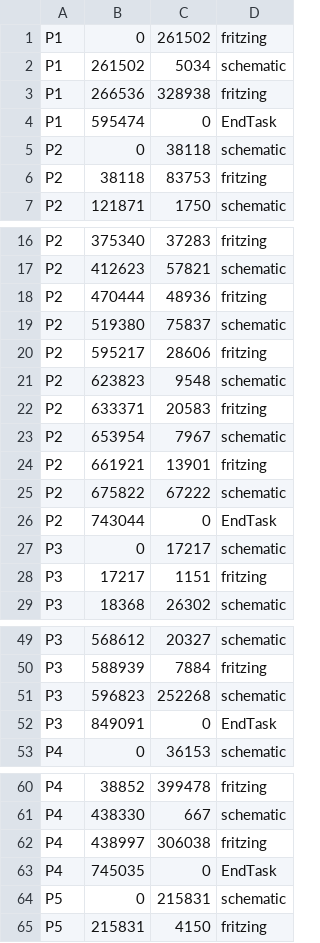
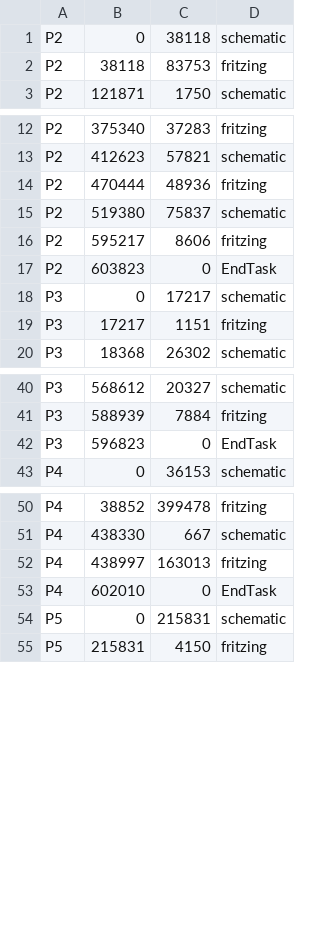
Before and after one commit to makinteractlab/SchemaBoard, a CSV file: software/ForStudy/ResultVisualizer/data/build.csv, drawn as a sheet; only a part is shown, gaps mark what is left out.

```diff
--- a/software/ForStudy/ResultVisualizer/data/build.csv
+++ b/software/ForStudy/ResultVisualizer/data/build.csv
@@ -1,5 +1 @@
-P1,0,261502,fritzing
-P1,261502,5034,schematic
-P1,266536,328938,fritzing
-P1,595474,0,EndTask
 P2,0,38118,schematic
@@ -19,9 +15,4 @@ P2,470444,48936,fritzing
 P2,519380,75837,schematic
-P2,595217,28606,fritzing
-P2,623823,9548,schematic
-P2,633371,20583,fritzing
-P2,653954,7967,schematic
-P2,661921,13901,fritzing
-P2,675822,67222,schematic
-P2,743044,0,EndTask
+P2,595217,8606,fritzing
+P2,603823,0,EndTask
 P3,0,17217,schematic
@@ -50,4 +41,3 @@ P3,568612,20327,schematic
 P3,588939,7884,fritzing
-P3,596823,252268,schematic
-P3,849091,0,EndTask
+P3,596823,0,EndTask
 P4,0,36153,schematic
@@ -61,4 +51,4 @@ P4,38852,399478,fritzing
 P4,438330,667,schematic
-P4,438997,306038,fritzing
-P4,745035,0,EndTask
+P4,438997,163013,fritzing
+P4,602010,0,EndTask
 P5,0,215831,schematic
```
Also changed, not shown: software/ForStudy/ResultVisualizer/data/debug.csv, 42 other files.
